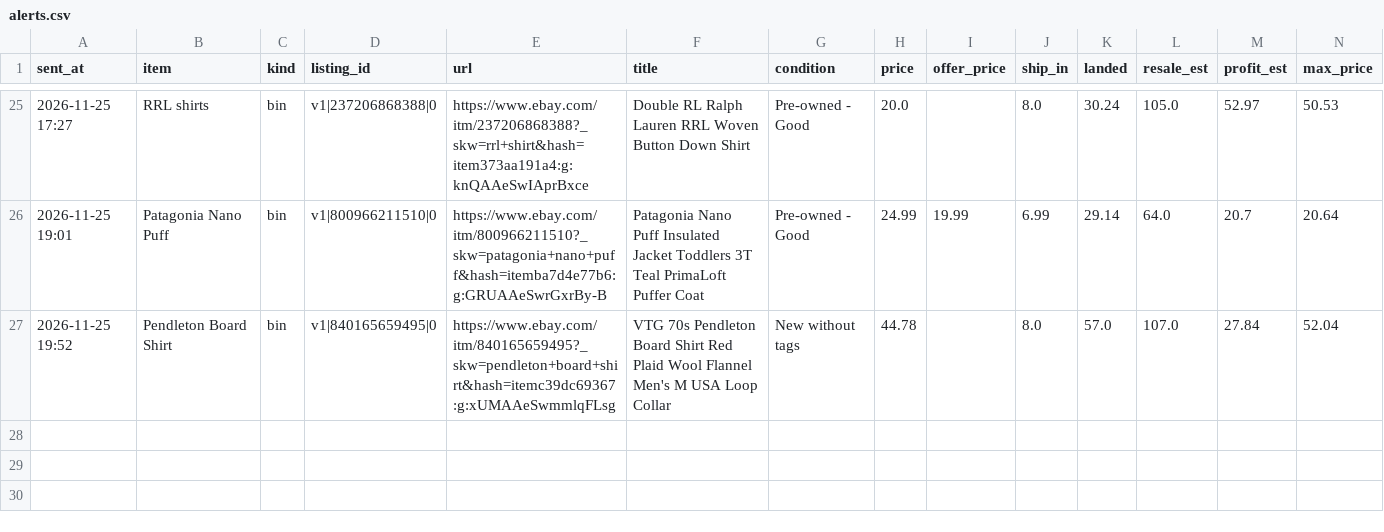
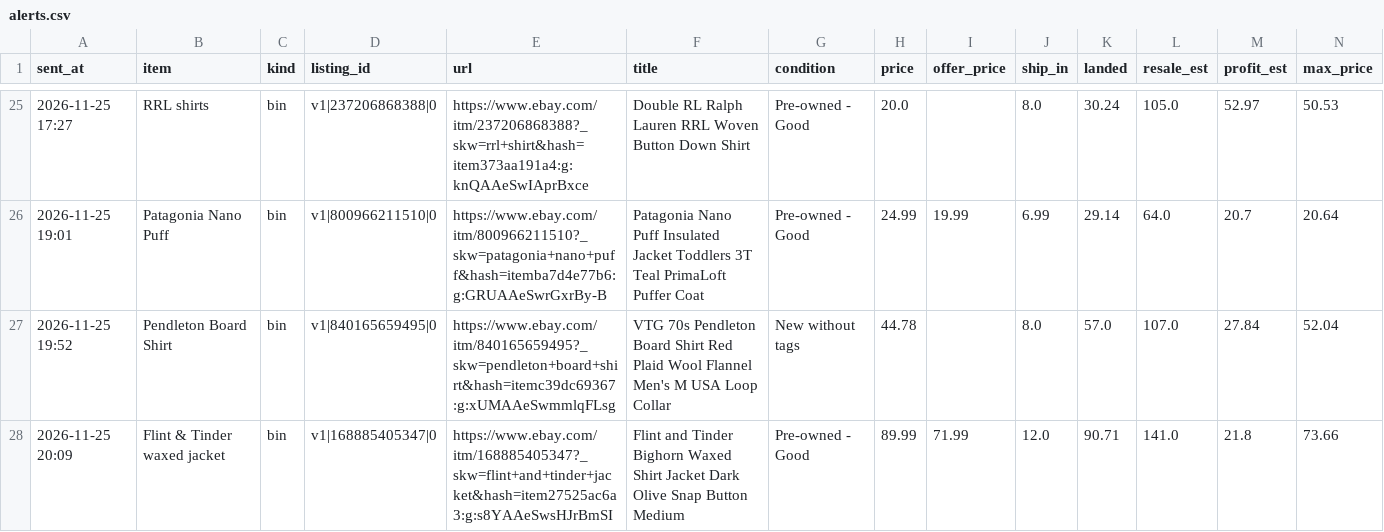
Before and after one commit to gretbazela/deal-scanner, a CSV file: alerts.csv, drawn as a sheet; only a part is shown, gaps mark what is left out; rows hold the shown columns only; the diff names each change by its address in the sheet, - before the commit and + after, or states it on an @@ line.

Commit message:
Update alert log (alert)

```diff
--- a/alerts.csv
+++ b/alerts.csv
+row 28: 2026-11-25 20:09 | Flint & Tinder waxed jacket | bin | v1|168885405347|0 | https://www.ebay.com/itm/168885405347?_skw=flint+and+tinder+jacket&hash=item27525ac6a3:g:s8YAAeSwsHJrBmSI | Flint and Tinder Bighorn Waxed Shirt Jacket Dark Olive Snap Button Medium | Pre-owned - Good | 89.99 | 71.99 | 12.0 | 90.71 | 141.0 | 21.8 | 73.66
```
Also changed, not shown: 2 other files.
